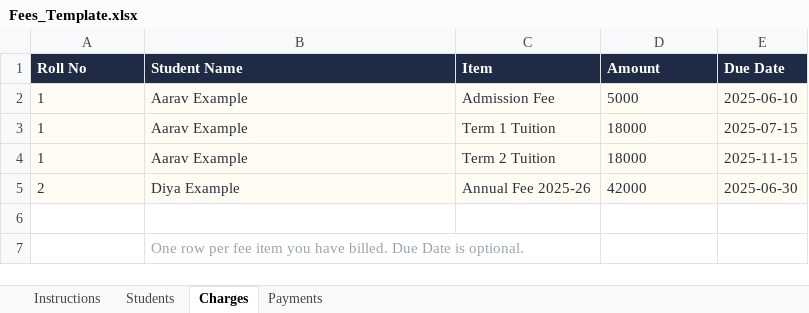
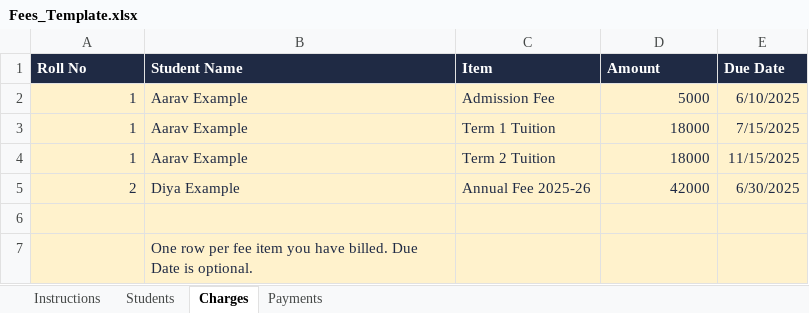
Before and after one commit to hedaprateek/report-generator, an Excel workbook: assets/templates/office/Fees_Template.xlsx, sheet Charges, drawn as a sheet; values as stored, in another font and other column widths than the file's, no borders; the diff names each change by its address in the sheet, - before the commit and + after, or states it on an @@ line.

```diff
--- a/assets/templates/office/Fees_Template.xlsx (sheet Charges)
+++ b/assets/templates/office/Fees_Template.xlsx (sheet Charges)
-A2:E5 fill: #FFFDF3
+A2:E5 fill: #FFF2CC
-A2:A5 alignment: left
+A2:A5 alignment: right
-D2:D5 alignment: left
+D2:D5 alignment: right
-E2 (Due Date): 2025-06-10
+E2 (Due Date): 6/10/2025
-E3 (Due Date): 2025-07-15
+E3 (Due Date): 7/15/2025
-E4 (Due Date): 2025-11-15
+E4 (Due Date): 11/15/2025
-E5 (Due Date): 2025-06-30
+E5 (Due Date): 6/30/2025
-A6:E7 fill: none
+A6:E7 fill: #FFF2CC
-B7 text colour: #9AA3B2
+B7 text colour: #1F2A44
```
Also changed, not shown: sheet Payments, sheet Instructions, sheet Students, assets/templates/college/College_Progress_Template.xlsx, assets/templates/office/Office_Roster_Template.xlsx, 23 other files.
